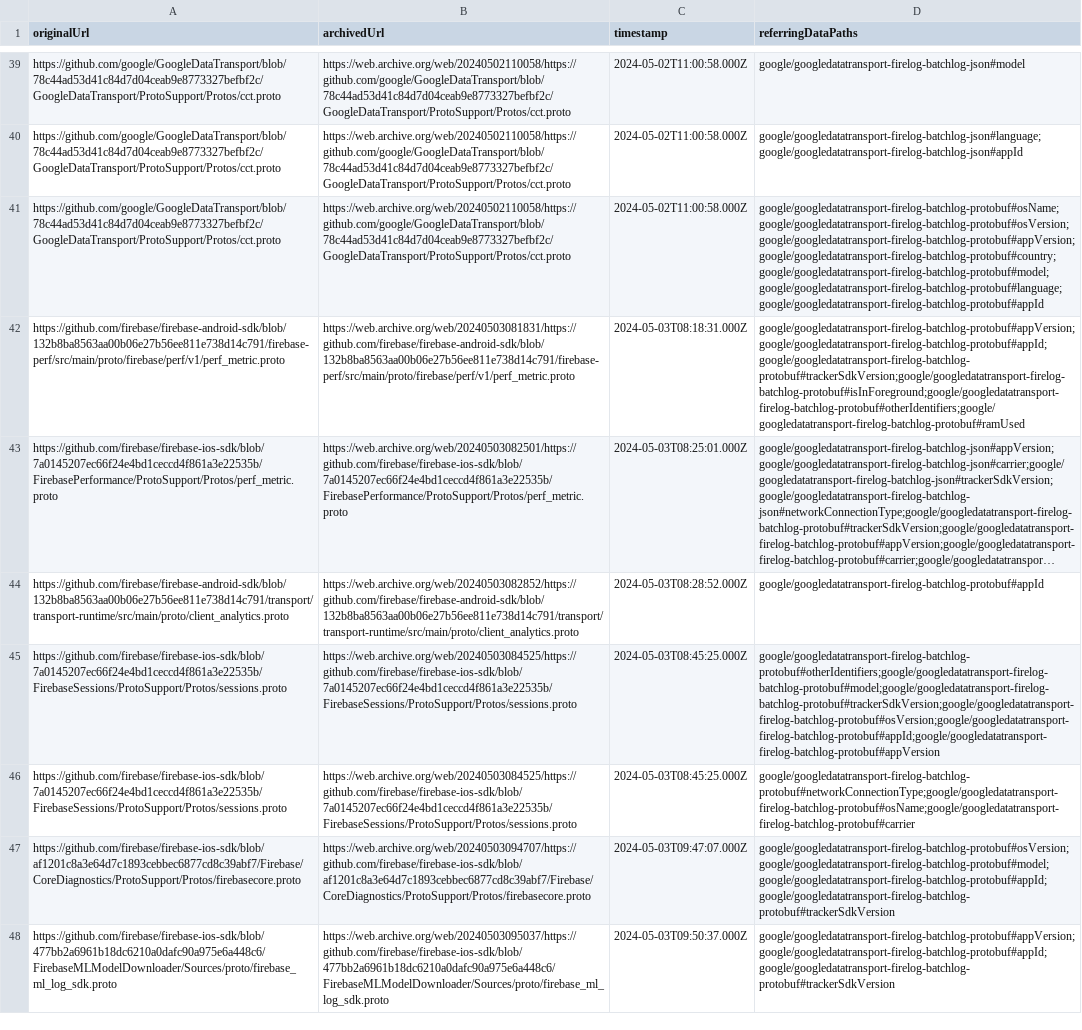
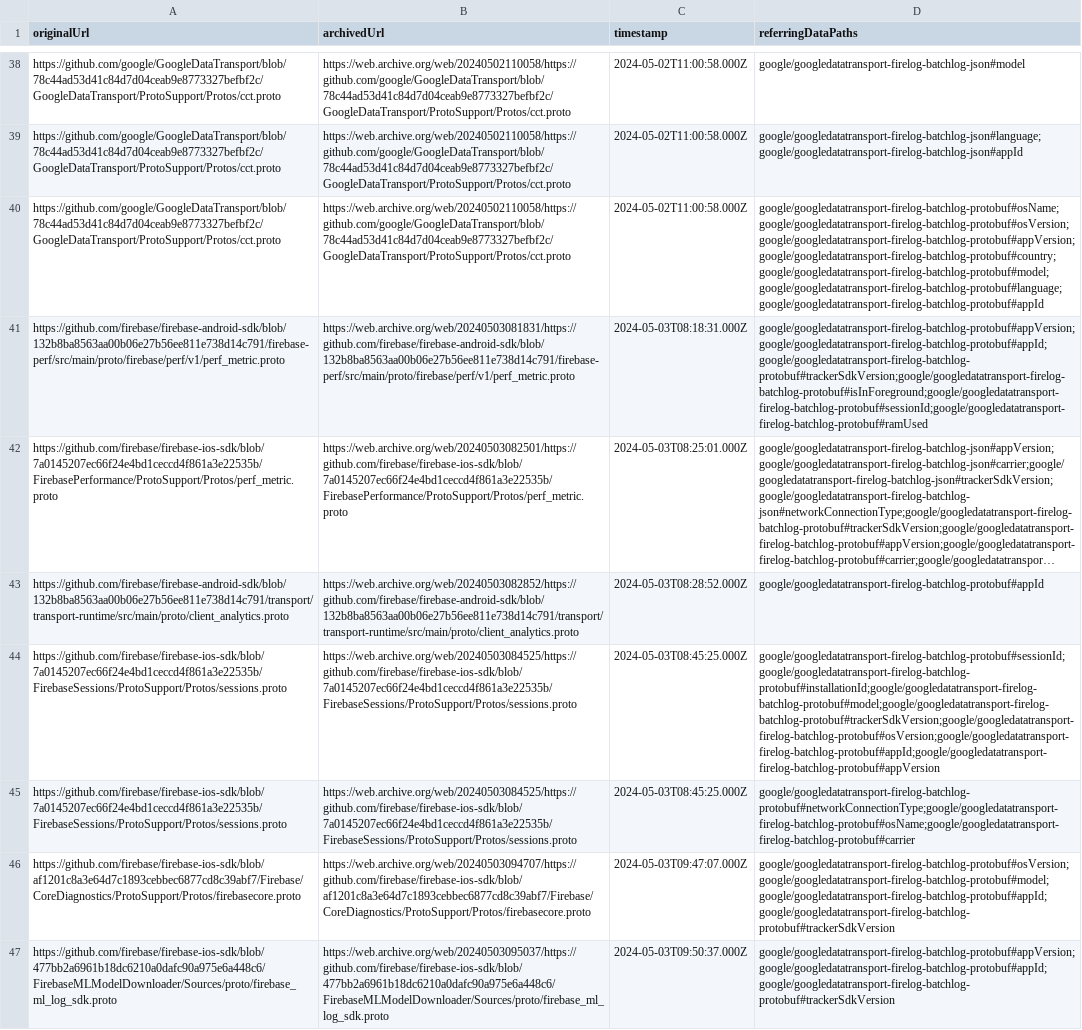
Before and after one commit to tweaselORG/TrackHAR, a CSV file: research-docs/archived-urls.csv, drawn as a sheet; only a part is shown, gaps mark what is left out; long unchanged cells end in …; addresses are those after the commit; the diff covers the shown part only; the diff names each change by its address in the sheet, - before the commit and + after, or states it on an @@ line.

Commit message:
Fixes #45: Group `otherIdentifiers` by type (#87)
* Fixes #45: Group `otherIdentifiers` by type

* squash me

---------

Co-authored-by: Lorenz Sieben <me@lorenz-sieben.com>

```diff
--- a/research-docs/archived-urls.csv
+++ b/research-docs/archived-urls.csv
-D41 (referringDataPaths): google/googledatatransport-firelog-batchlog-protobuf#appVersion;google/googledatatransport-firelog-batchlog-protobuf#appId;google/googledatatransport-firelog-batchlog-protobuf#trackerSdkVersion;google/googledatatransport-firelog-batchlog-protobuf#isInForeground;google/googledatatransport-firelog-batchlog-protobuf#otherIdentifiers;google/googledatatransport-firelog-batchlog-protobuf#ramUsed
+D41 (referringDataPaths): google/googledatatransport-firelog-batchlog-protobuf#appVersion;google/googledatatransport-firelog-batchlog-protobuf#appId;google/googledatatransport-firelog-batchlog-protobuf#trackerSdkVersion;google/googledatatransport-firelog-batchlog-protobuf#isInForeground;google/googledatatransport-firelog-batchlog-protobuf#sessionId;google/googledatatransport-firelog-batchlog-protobuf#ramUsed
-D44 (referringDataPaths): google/googledatatransport-firelog-batchlog-protobuf#otherIdentifiers;google/googledatatransport-firelog-batchlog-protobuf#model;google/googledatatransport-firelog-batchlog-protobuf#trackerSdkVersion;google/googledatatransport-firelog-batchlog-protobuf#osVersion;google/googledatatransport-firelog-batchlog-protobuf#appId;google/googledatatransport-firelog-batchlog-protobuf#appVersion
+D44 (referringDataPaths): google/googledatatransport-firelog-batchlog-protobuf#sessionId;google/googledatatransport-firelog-batchlog-protobuf#installationId;google/googledatatransport-firelog-batchlog-protobuf#model;google/googledatatransport-firelog-batchlog-protobuf#trackerSdkVersion;google/googledatatransport-firelog-batchlog-protobuf#osVersion;google/googledatatransport-firelog-batchlog-protobuf#appId;google/googledatatransport-firelog-batchlog-protobuf#appVersion
```
Also changed, not shown: 1 removed row and 10 edited cells elsewhere in this file, 21 other files.
